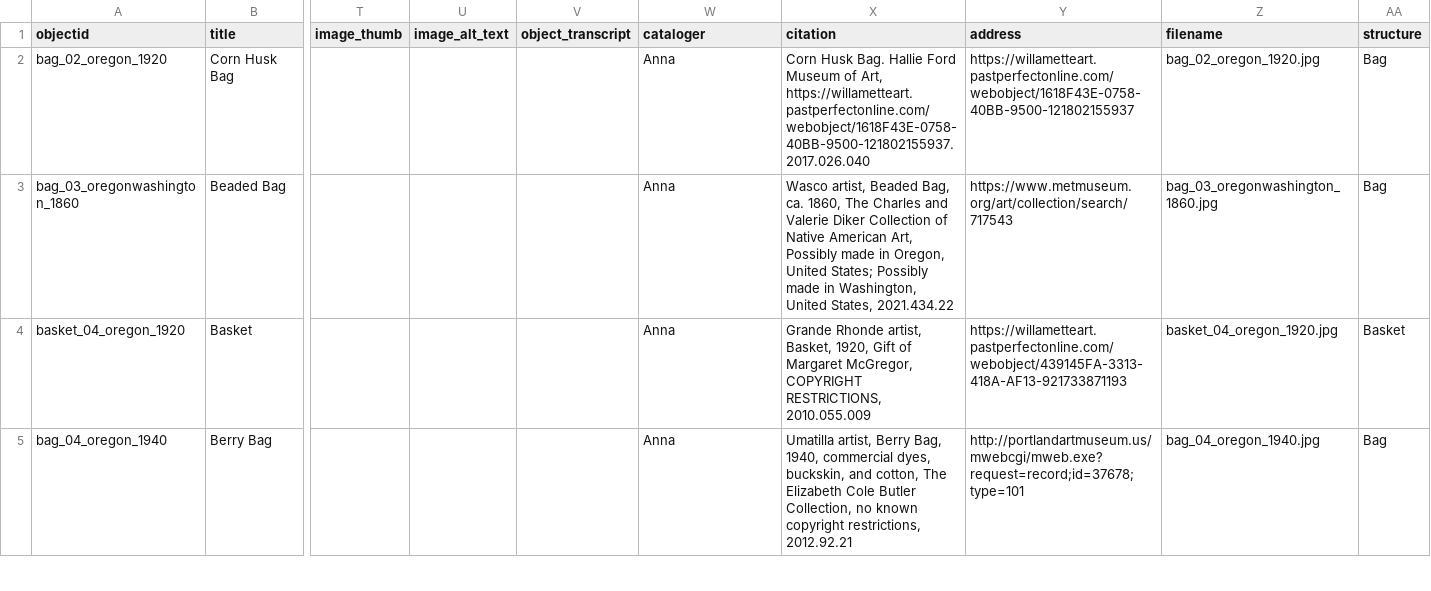
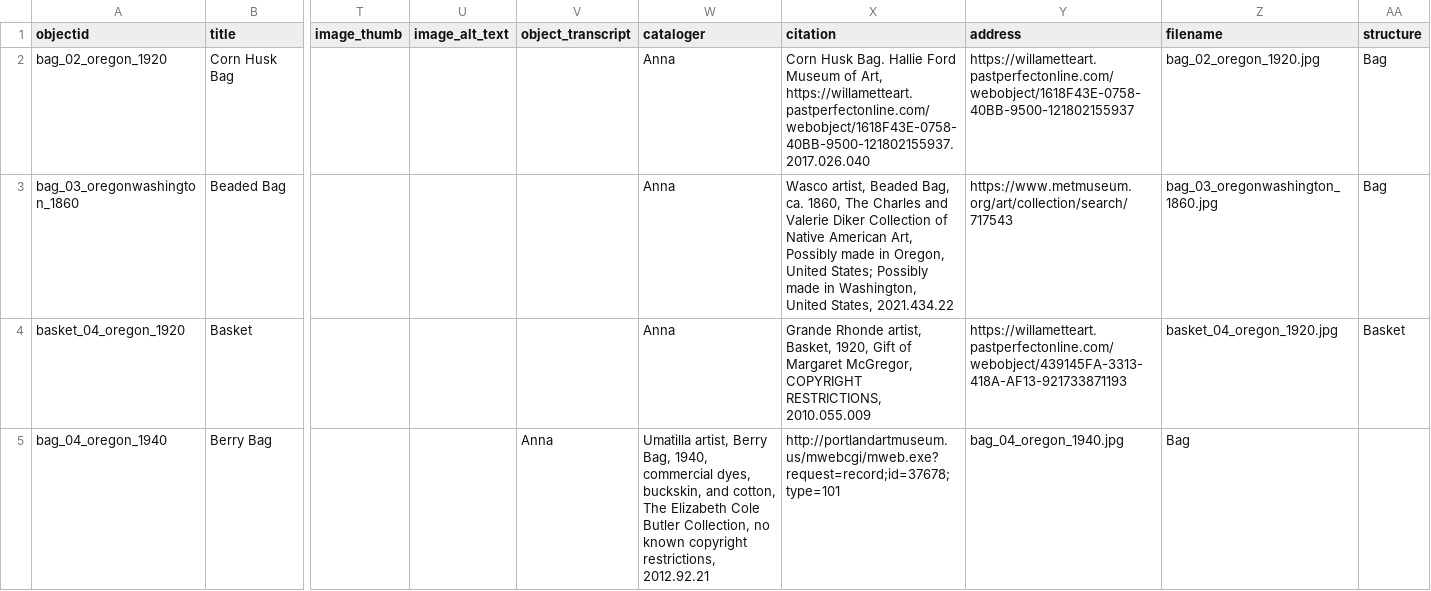
Before and after one commit to LIBDSCI350m-Fall25/wallin-demo, a CSV file: _data/wallin-metadata.csv, drawn as a sheet; only a part is shown, gaps mark what is left out; the diff covers the shown part only; the diff names each change by its address in the sheet, - before the commit and + after, or states it on an @@ line.

Commit message:
Update wallin-metadata.csv
deleting comma

```diff
--- a/_data/wallin-metadata.csv
+++ b/_data/wallin-metadata.csv
-V5 (object_transcript): (empty)
+V5 (object_transcript): Anna
-W5 (cataloger): Anna
+W5 (cataloger): Umatilla artist, Berry Bag, 1940, commercial dyes, buckskin, and cotton, The Elizabeth Cole Butler Collection, no known copyright restrictions, 2012.92.21
-X5 (citation): Umatilla artist, Berry Bag, 1940, commercial dyes, buckskin, and cotton, The Elizabeth Cole Butler Collection, no known copyright restrictions, 2012.92.21
+X5 (citation): http://portlandartmuseum.us/mwebcgi/mweb.exe?request=record;id=37678;type=101
-Y5 (address): http://portlandartmuseum.us/mwebcgi/mweb.exe?request=record;id=37678;type=101
+Y5 (address): bag_04_oregon_1940.jpg
-Z5 (filename): bag_04_oregon_1940.jpg
+Z5 (filename): Bag
-AA5 (structure): Bag
+AA5 (structure): (empty)
```
Also changed, not shown: 1 removed row elsewhere in this file.
